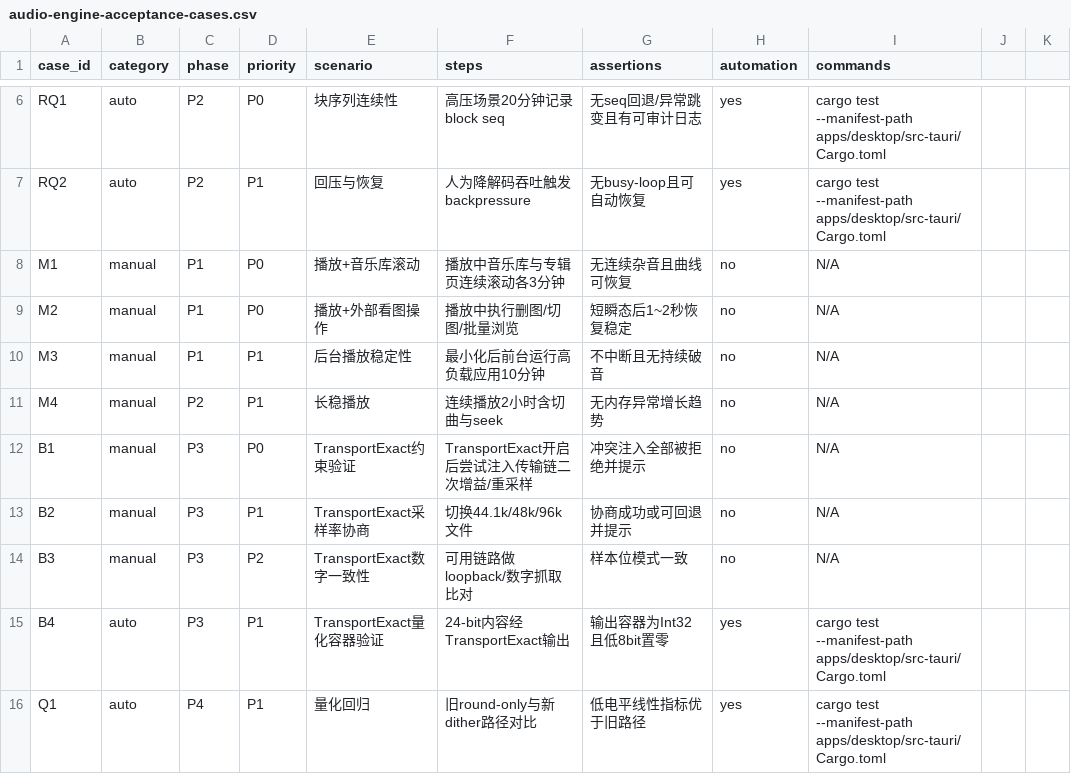
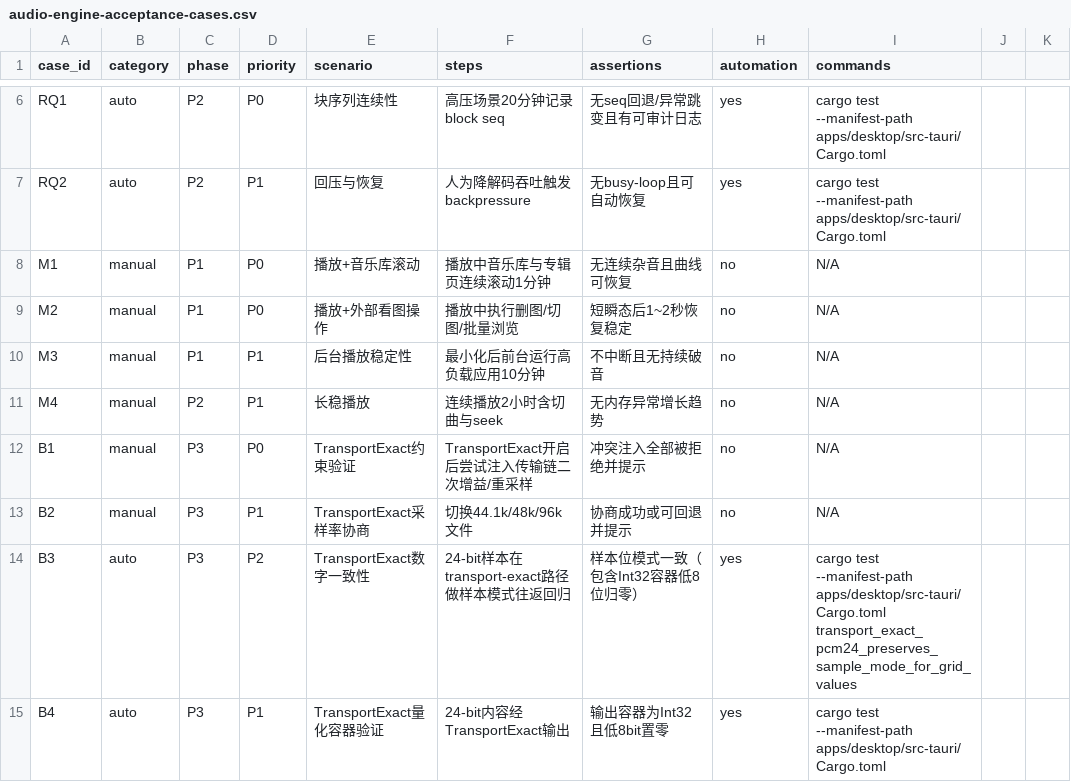
Before and after one commit to pxh52013145/PMP, a CSV file: docs/qa/audio-engine-acceptance-cases.csv, drawn as a sheet; only a part is shown, gaps mark what is left out; the shorter side is filled out with more unchanged rows.

Commit message:
feat(audio): harden stream pipeline and reduce switch-track stalls

```diff
--- a/docs/qa/audio-engine-acceptance-cases.csv
+++ b/docs/qa/audio-engine-acceptance-cases.csv
@@ -7,3 +7,3 @@ RQ1,auto,P2,P0,块序列连续性,"高压场景20分钟记录block seq",无seq
 RQ2,auto,P2,P1,回压与恢复,"人为降解码吞吐触发backpressure",无busy-loop且可自动恢复,yes,"cargo test --manifest-path apps/desktop/src-tauri/Cargo.toml"
-M1,manual,P1,P0,播放+音乐库滚动,"播放中音乐库与专辑页连续滚动各3分钟",无连续杂音且曲线可恢复,no,"N/A"
+M1,manual,P1,P0,播放+音乐库滚动,"播放中音乐库与专辑页连续滚动1分钟",无连续杂音且曲线可恢复,no,"N/A"
 M2,manual,P1,P0,播放+外部看图操作,"播放中执行删图/切图/批量浏览",短瞬态后1~2秒恢复稳定,no,"N/A"
@@ -13,3 +13,3 @@ B1,manual,P3,P0,TransportExact约束验证,"TransportExact开启后尝试注入
 B2,manual,P3,P1,TransportExact采样率协商,"切换44.1k/48k/96k文件",协商成功或可回退并提示,no,"N/A"
-B3,manual,P3,P2,TransportExact数字一致性,"可用链路做loopback/数字抓取比对",样本位模式一致,no,"N/A"
+B3,auto,P3,P2,TransportExact数字一致性,"24-bit样本在transport-exact路径做样本模式往返回归",样本位模式一致（包含Int32容器低8位归零）,yes,"cargo test --manifest-path apps/desktop/src-tauri/Cargo.toml transport_exact_pcm24_preserves_sample_mode_for_grid_values"
 B4,auto,P3,P1,TransportExact量化容器验证,"24-bit内容经TransportExact输出",输出容器为Int32且低8bit置零,yes,"cargo test --manifest-path apps/desktop/src-tauri/Cargo.toml"
```
Also changed, not shown: 33 other files.
